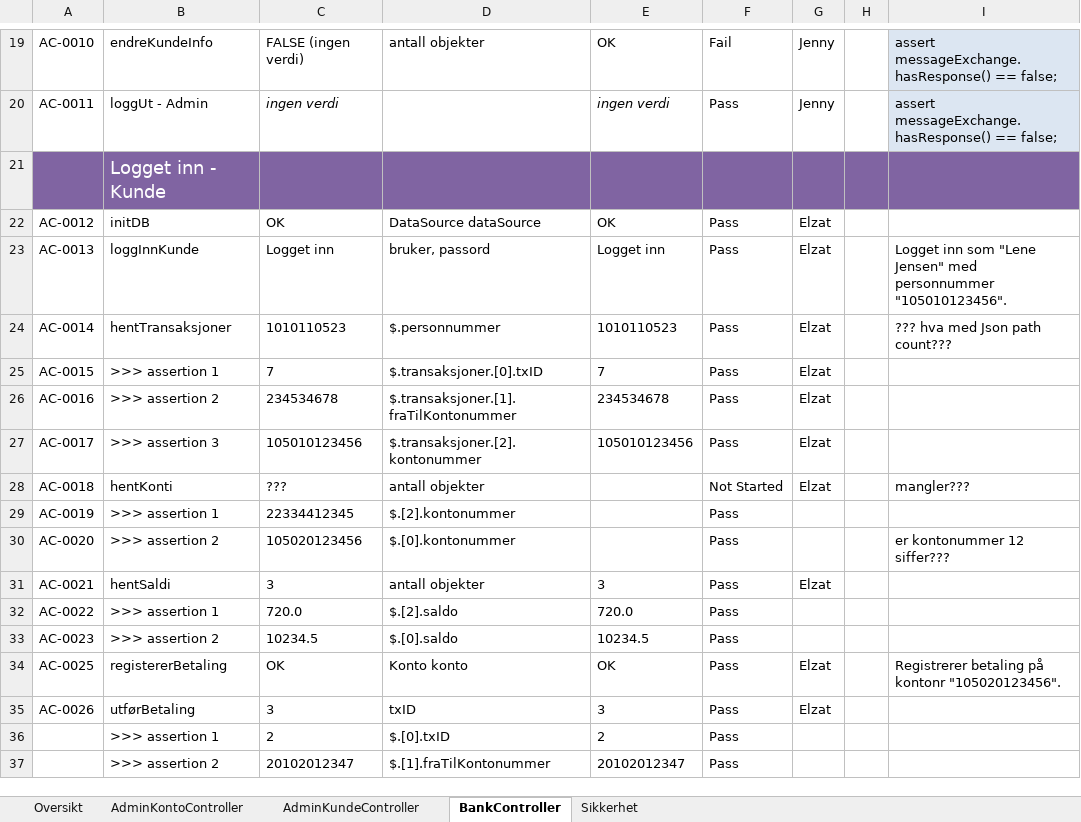
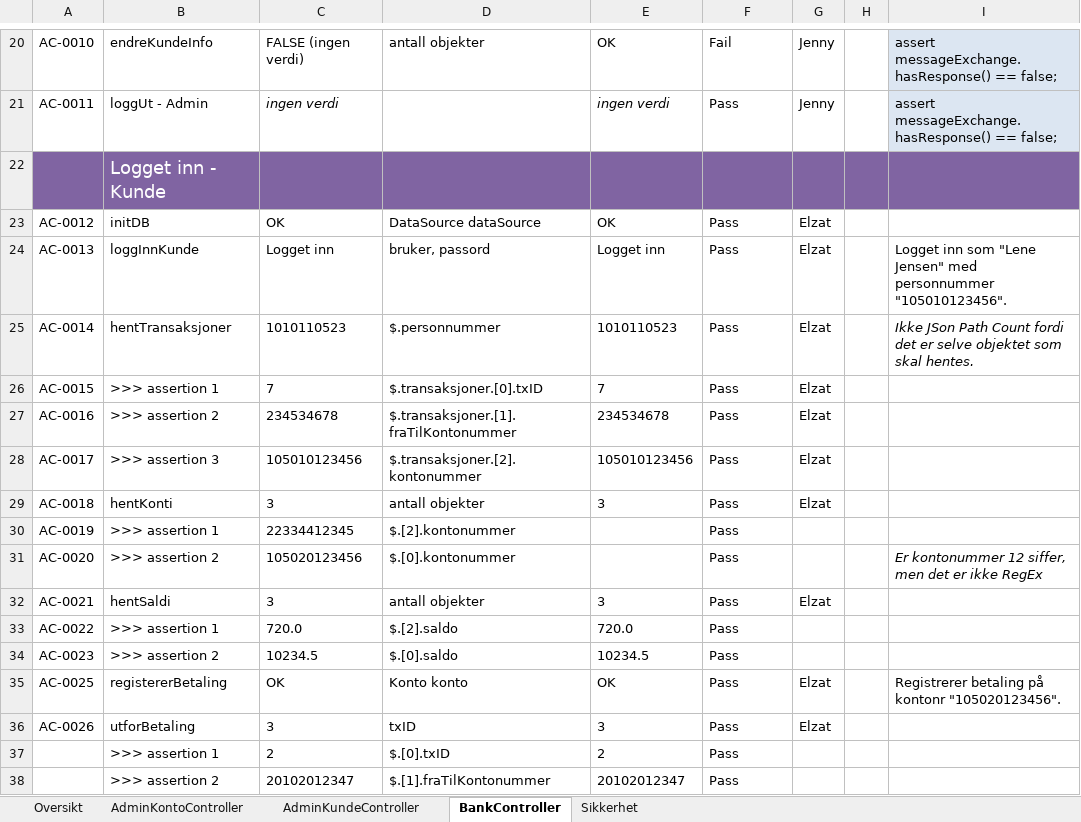
Before and after one commit to ElzatArkin0128/ADTS2310-Nettbank, an Excel workbook: Test-Plan-Nettbank.xlsx, sheet BankController, drawn as a sheet; only a part is shown, gaps mark what is left out; values as stored, in another font and other column widths than the file's, no borders; conditional formats and table styles not drawn; addresses are those after the commit; the diff covers the shown part only; the diff names each change by its address in the sheet, - before the commit and + after, or states it on an @@ line.

```diff
--- a/Test-Plan-Nettbank.xlsx (sheet BankController)
+++ b/Test-Plan-Nettbank.xlsx (sheet BankController)
-I25: ??? hva med Json path count???
+I25: Ikke JSon Path Count fordi det er selve objektet som skal hentes.
-I25 italic: off
+I25 italic: on
-C29: ???
+C29: 3
-E29: (empty)
+E29: 3
-F29: Not Started
+F29: Pass
-I29: mangler???
+I29: (empty)
-I31: er kontonummer 12 siffer???
+I31: Er kontonummer 12 siffer, men det er ikke RegEx
-I31 italic: off
+I31 italic: on
-B36: utførBetaling
+B36: utforBetaling
```
Also changed, not shown: 10 added rows, 15 edited cells and cell formats elsewhere in this sheet, sheet Sikkerhet, sheet Oversikt, sheet AdminKundeController, sheet AdminKontoController, formulas that keep their value.
